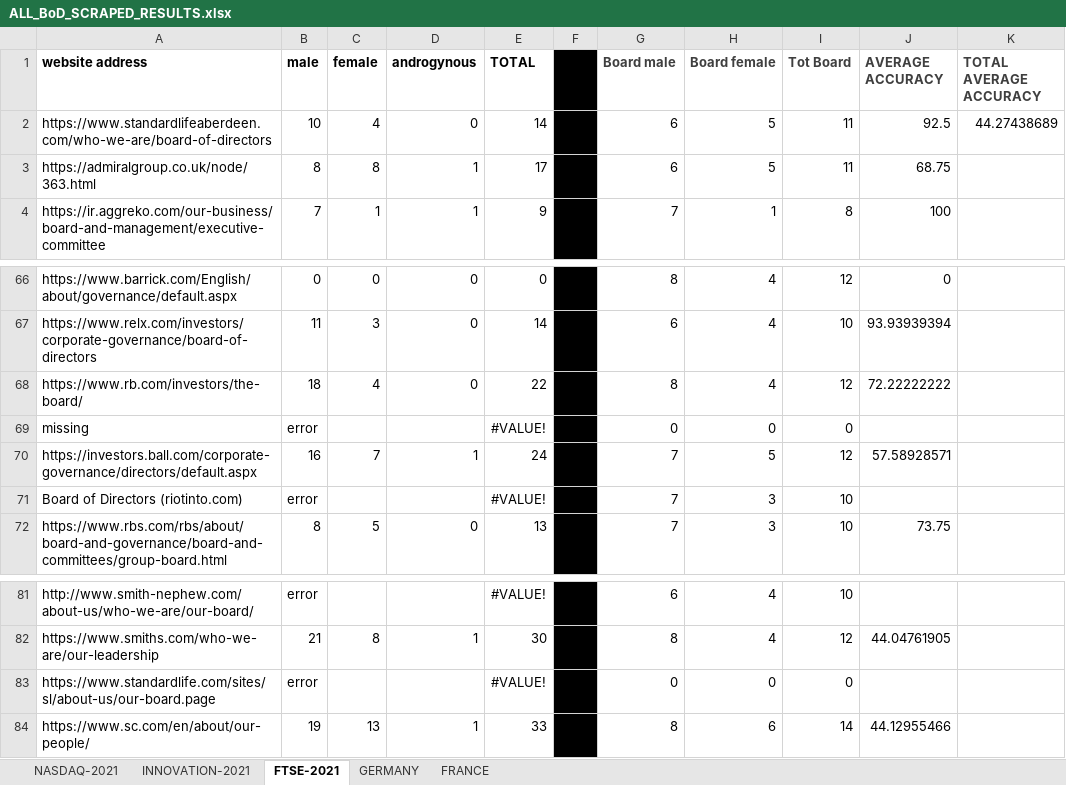
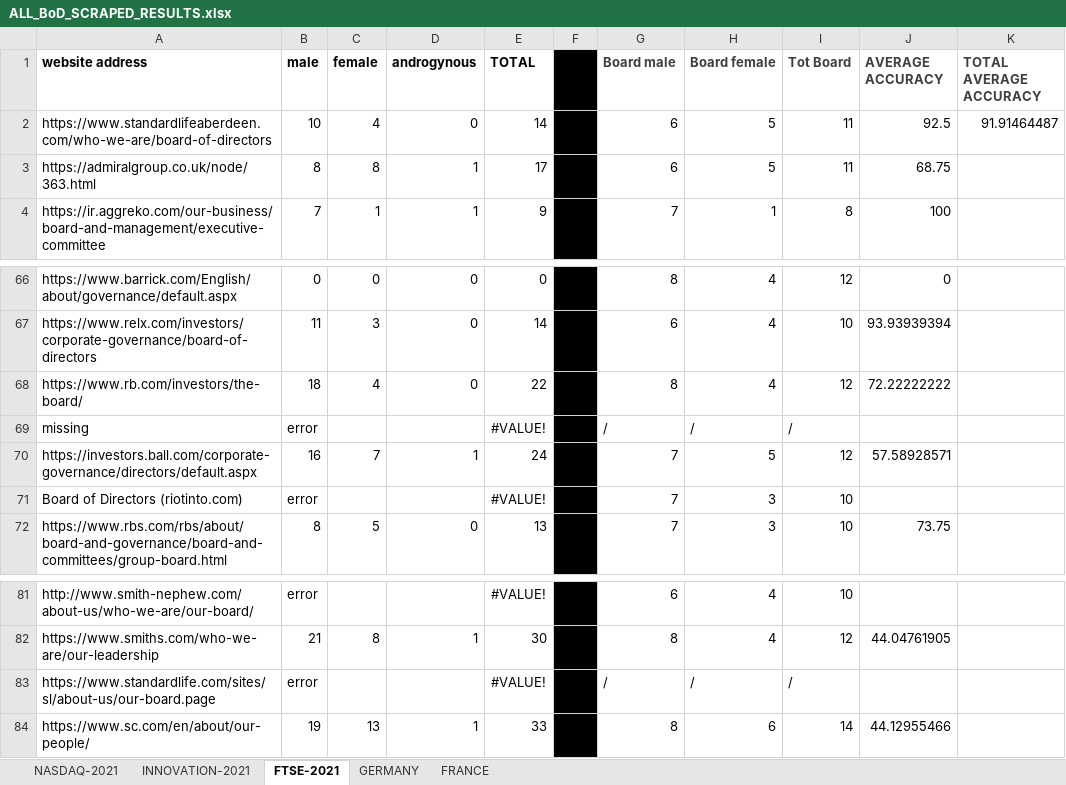
Before and after one commit to TitouanUniLu/BSP_WebScraper, an Excel workbook: ALL_BoD_SCRAPED_RESULTS.xlsx, sheet FTSE-2021, drawn as a sheet; only a part is shown, gaps mark what is left out; values as stored, in another font and other column widths than the file's, no borders; the diff names each change by its address in the sheet, - before the commit and + after, or states it on an @@ line.

```diff
--- a/ALL_BoD_SCRAPED_RESULTS.xlsx (sheet FTSE-2021)
+++ b/ALL_BoD_SCRAPED_RESULTS.xlsx (sheet FTSE-2021)
-K2 (TOTAL AVERAGE ACCURACY): 44.27438689
+K2 (TOTAL AVERAGE ACCURACY): 91.91464487
-G69 (Board male): 0
+G69 (Board male): /
-H69 (Board female): 0
+H69 (Board female): /
-I69 (Tot Board): 0
+I69 (Tot Board): /
-G83 (Board male): 0
+G83 (Board male): /
-H83 (Board female): 0
+H83 (Board female): /
-I83 (Tot Board): 0
+I83 (Tot Board): /
```
Also changed, not shown: sheet INNOVATION-2021, sheet NASDAQ-2021, sheet FRANCE, sheet GERMANY, charts or pictures, ALL_INDICES-2021.xlsx, board_of_dir_REALVALUES.xlsx, 13 other files.
